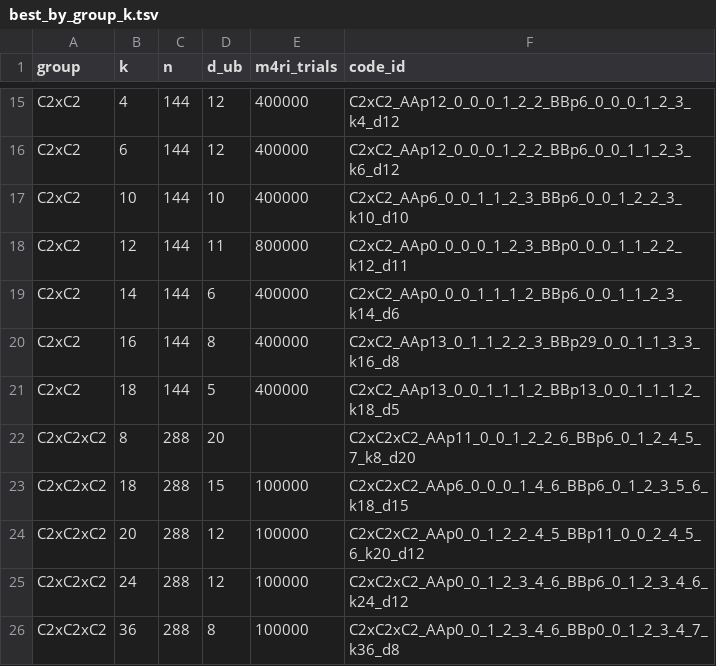
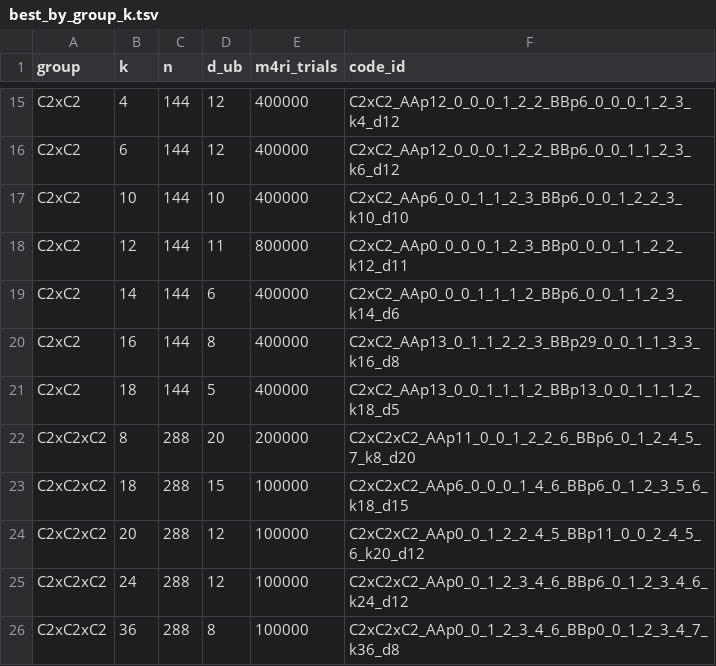
Before and after one commit to aleverrier/qtanner-search, a TSV file: best_codes/best_by_group_k.tsv, drawn as a sheet; only a part is shown, gaps mark what is left out.

```diff
--- a/best_codes/best_by_group_k.tsv
+++ b/best_codes/best_by_group_k.tsv
@@ -21,3 +21,3 @@ C2xC2	16	144	8	400000	C2xC2_AAp13_0_1_1_2_2_3_BBp29_0_0_1_1_3_3_k16_d8
 C2xC2	18	144	5	400000	C2xC2_AAp13_0_0_1_1_1_2_BBp13_0_0_1_1_1_2_k18_d5
-C2xC2xC2	8	288	20		C2xC2xC2_AAp11_0_0_1_2_2_6_BBp6_0_1_2_4_5_7_k8_d20
+C2xC2xC2	8	288	20	200000	C2xC2xC2_AAp11_0_0_1_2_2_6_BBp6_0_1_2_4_5_7_k8_d20
 C2xC2xC2	18	288	15	100000	C2xC2xC2_AAp6_0_0_0_1_4_6_BBp6_0_1_2_3_5_6_k18_d15
```
Also changed, not shown: best_codes/index.tsv, 2 other files.
